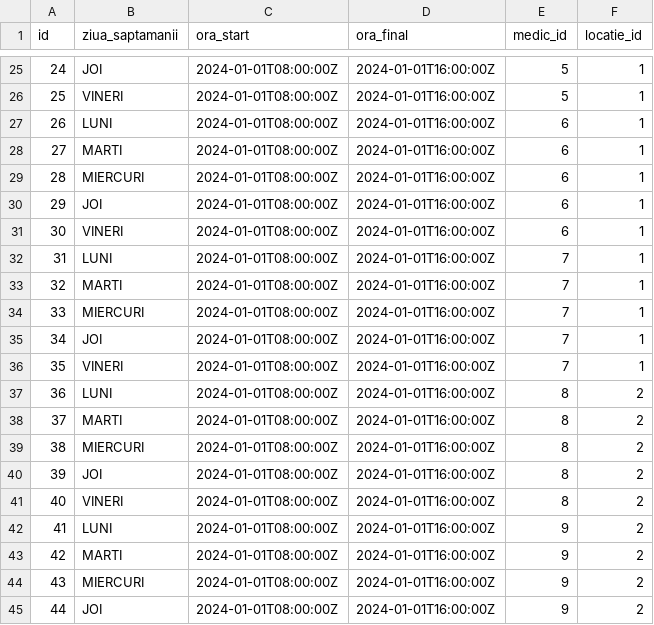
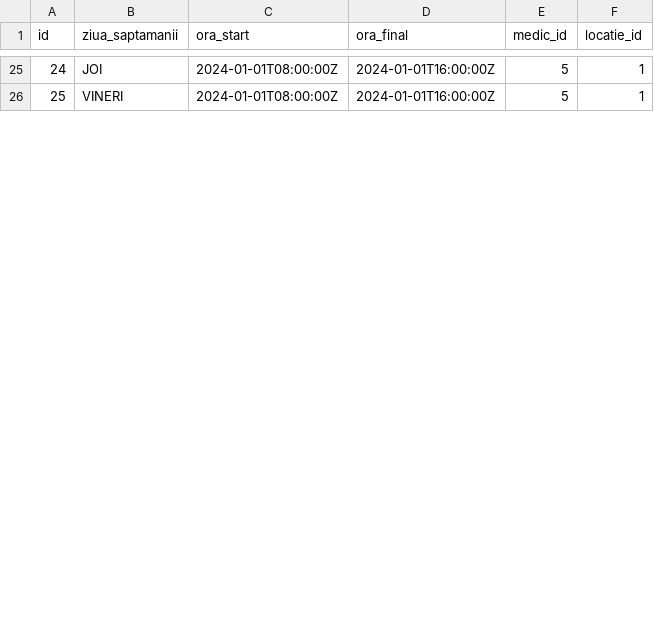
Before and after one commit to MariusGabriel73/Licenta, a CSV file: src/main/resources/config/liquibase/fake-data/program.csv, drawn as a sheet; only a part is shown, gaps mark what is left out; the diff covers the shown part only; the diff names each change by its address in the sheet, - before the commit and + after, or states it on an @@ line.

Commit message:
Fix programare si reteta

```diff
--- a/src/main/resources/config/liquibase/fake-data/program.csv
+++ b/src/main/resources/config/liquibase/fake-data/program.csv
-row 27: 26 | LUNI | 2024-01-01T08:00:00Z | 2024-01-01T16:00:00Z | 6 | 1
-row 28: 27 | MARTI | 2024-01-01T08:00:00Z | 2024-01-01T16:00:00Z | 6 | 1
-row 29: 28 | MIERCURI | 2024-01-01T08:00:00Z | 2024-01-01T16:00:00Z | 6 | 1
-row 30: 29 | JOI | 2024-01-01T08:00:00Z | 2024-01-01T16:00:00Z | 6 | 1
-row 31: 30 | VINERI | 2024-01-01T08:00:00Z | 2024-01-01T16:00:00Z | 6 | 1
-row 32: 31 | LUNI | 2024-01-01T08:00:00Z | 2024-01-01T16:00:00Z | 7 | 1
-row 33: 32 | MARTI | 2024-01-01T08:00:00Z | 2024-01-01T16:00:00Z | 7 | 1
-row 34: 33 | MIERCURI | 2024-01-01T08:00:00Z | 2024-01-01T16:00:00Z | 7 | 1
-row 35: 34 | JOI | 2024-01-01T08:00:00Z | 2024-01-01T16:00:00Z | 7 | 1
-row 36: 35 | VINERI | 2024-01-01T08:00:00Z | 2024-01-01T16:00:00Z | 7 | 1
-row 37: 36 | LUNI | 2024-01-01T08:00:00Z | 2024-01-01T16:00:00Z | 8 | 2
-row 38: 37 | MARTI | 2024-01-01T08:00:00Z | 2024-01-01T16:00:00Z | 8 | 2
-row 39: 38 | MIERCURI | 2024-01-01T08:00:00Z | 2024-01-01T16:00:00Z | 8 | 2
-row 40: 39 | JOI | 2024-01-01T08:00:00Z | 2024-01-01T16:00:00Z | 8 | 2
-row 41: 40 | VINERI | 2024-01-01T08:00:00Z | 2024-01-01T16:00:00Z | 8 | 2
-row 42: 41 | LUNI | 2024-01-01T08:00:00Z | 2024-01-01T16:00:00Z | 9 | 2
-row 43: 42 | MARTI | 2024-01-01T08:00:00Z | 2024-01-01T16:00:00Z | 9 | 2
-row 44: 43 | MIERCURI | 2024-01-01T08:00:00Z | 2024-01-01T16:00:00Z | 9 | 2
-row 45: 44 | JOI | 2024-01-01T08:00:00Z | 2024-01-01T16:00:00Z | 9 | 2
```
Also changed, not shown: 14 removed rows and row numbers in column A elsewhere in this file, src/main/resources/config/liquibase/fake-data/fisa_medicala.csv, src/main/resources/config/liquibase/fake-data/medic.csv, 56 other files.
